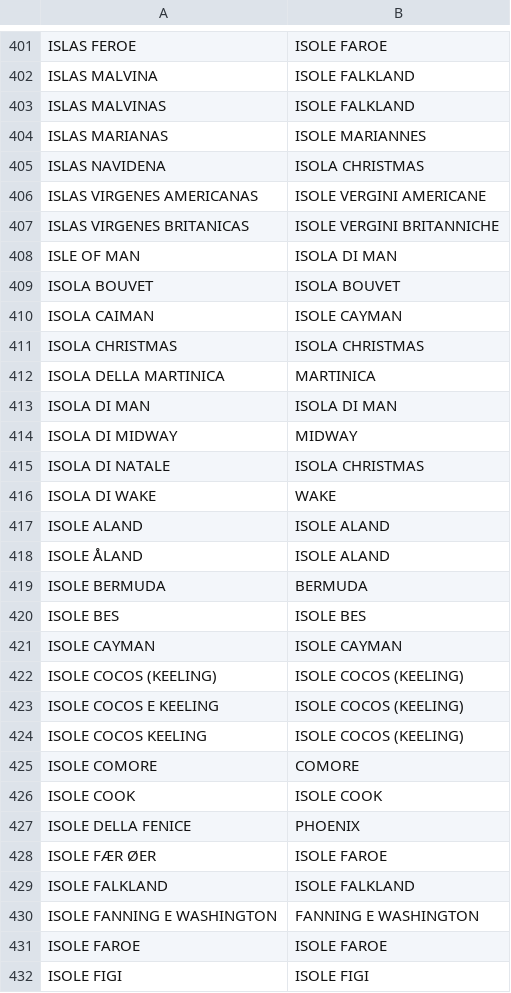
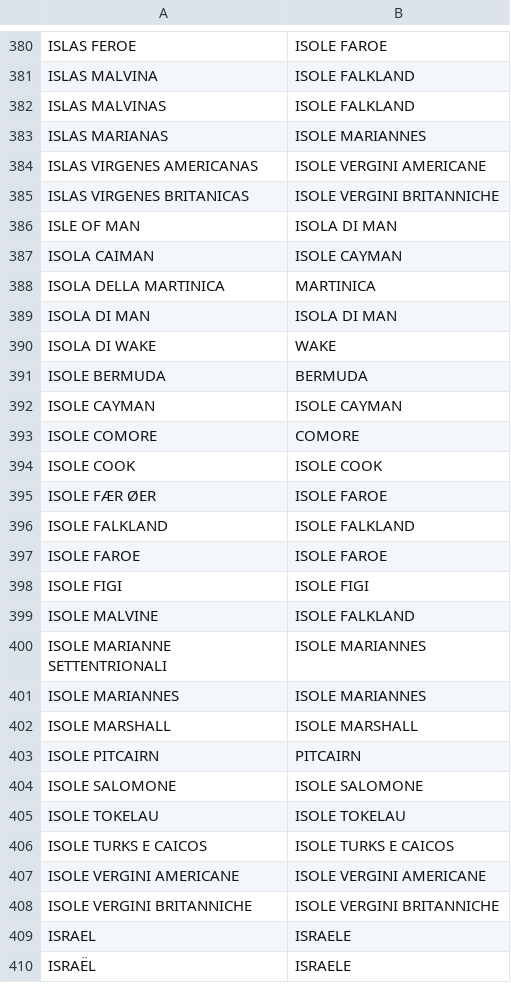
Before and after one commit to pagopa/pn-address-manager, a CSV file: src/main/resources/PagoPA-Lista-Nazioni.csv, drawn as a sheet; only a part is shown, gaps mark what is left out; the shorter side is filled out with more unchanged rows; the diff covers the shown part only; the diff names each change by its address in the sheet, - before the commit and + after, or states it on an @@ line.

Commit message:
Countries

```diff
--- a/src/main/resources/PagoPA-Lista-Nazioni.csv
+++ b/src/main/resources/PagoPA-Lista-Nazioni.csv
-row 405: ISLAS NAVIDENA | ISOLA CHRISTMAS
-row 409: ISOLA BOUVET | ISOLA BOUVET
-row 411: ISOLA CHRISTMAS | ISOLA CHRISTMAS
-row 414: ISOLA DI MIDWAY | MIDWAY
-row 415: ISOLA DI NATALE | ISOLA CHRISTMAS
-row 417: ISOLE ALAND | ISOLE ALAND
-row 418: ISOLE ÅLAND | ISOLE ALAND
-row 420: ISOLE BES | ISOLE BES
-row 422: ISOLE COCOS (KEELING) | ISOLE COCOS (KEELING)
-row 423: ISOLE COCOS E KEELING | ISOLE COCOS (KEELING)
-row 424: ISOLE COCOS KEELING | ISOLE COCOS (KEELING)
-row 427: ISOLE DELLA FENICE | PHOENIX
-row 430: ISOLE FANNING E WASHINGTON | FANNING E WASHINGTON
```
Also changed, not shown: 65 removed rows and 1 edited cell elsewhere in this file.
